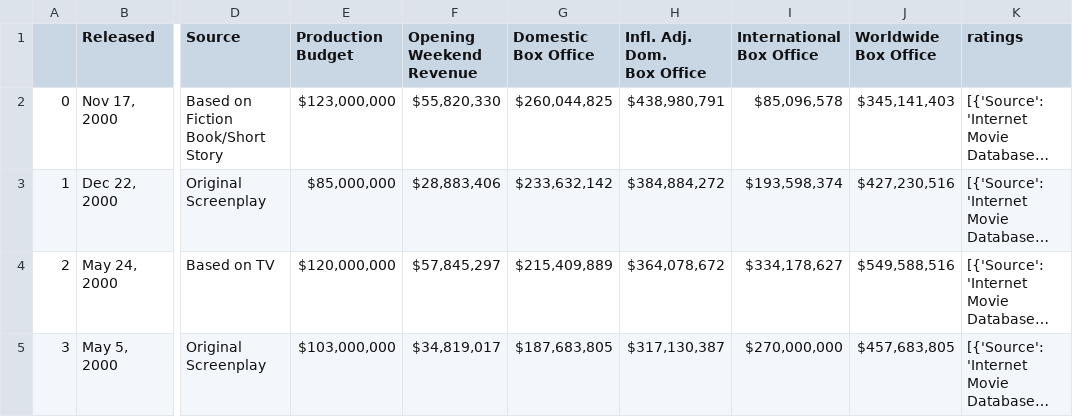
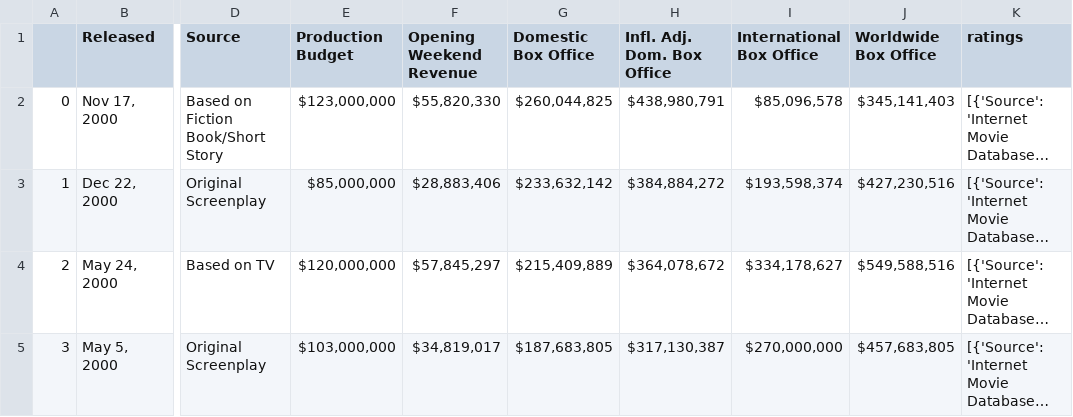
Before and after one commit to ccchiang92/Movie-Making-Success, a CSV file: data_files/quick_merge_with_youtube.csv, drawn as a sheet; only a part is shown, gaps mark what is left out; long unchanged cells end in …; ↵ is a line break in a cell; the diff names each change by its address in the sheet, - before the commit and + after, or states it on an @@ line.

Commit message:
quick column name fix

```diff
--- a/data_files/quick_merge_with_youtube.csv
+++ b/data_files/quick_merge_with_youtube.csv
-E1: Production ↵ Budget
+E1: Production Budget
-F1: Opening Weekend ↵ Revenue
+F1: Opening Weekend Revenue
-G1: Domestic ↵ Box Office
+G1: Domestic Box Office
-H1: Infl. Adj. Dom. ↵ Box Office
+H1: Infl. Adj. Dom. Box Office
-I1: International ↵ Box Office
+I1: International Box Office
-J1: Worldwide ↵ Box Office
+J1: Worldwide Box Office
```
